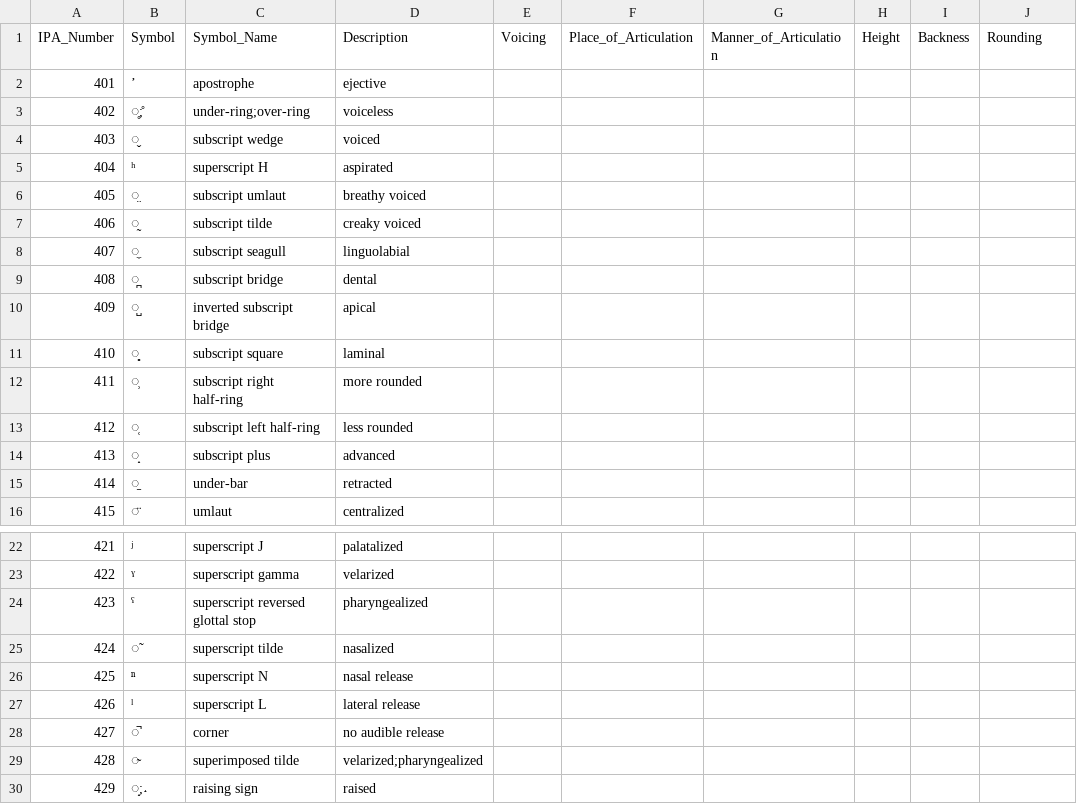
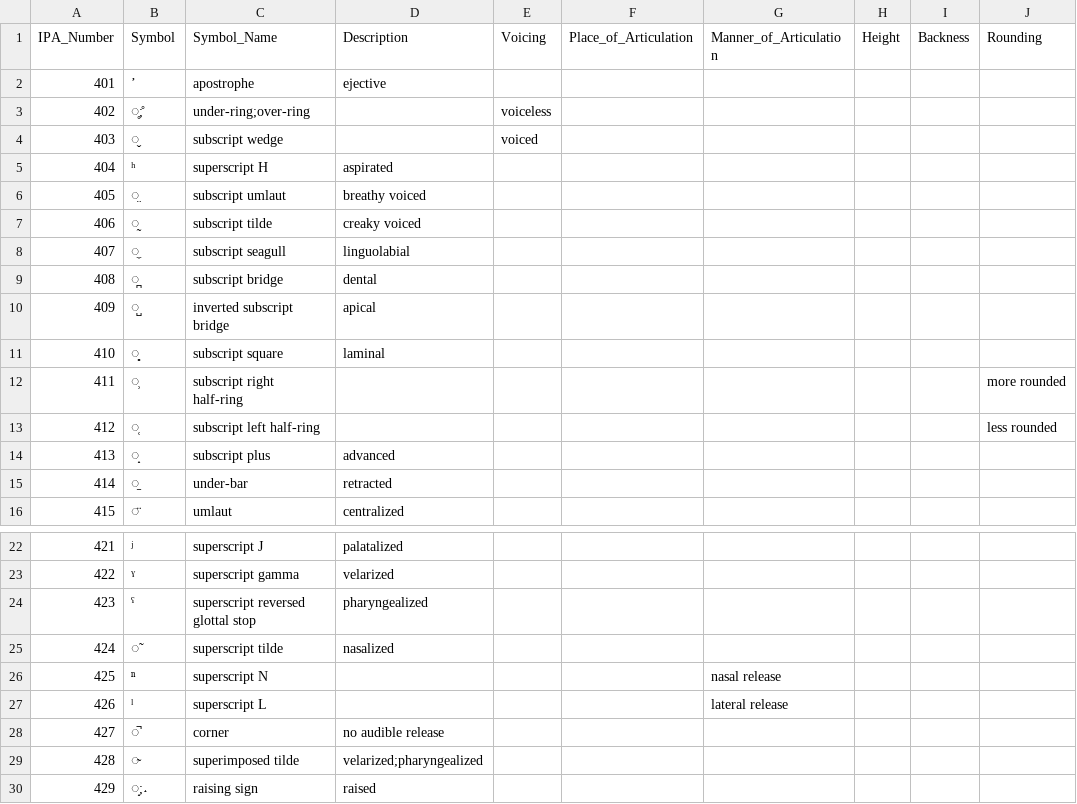
Before and after one commit to AdamSteffanick/ipa-data, a CSV file: datasets/400-series/400-series.csv, drawn as a sheet; only a part is shown, gaps mark what is left out; the diff names each change by its address in the sheet, - before the commit and + after, or states it on an @@ line.

Commit message:
Changed values

```diff
--- a/datasets/400-series/400-series.csv
+++ b/datasets/400-series/400-series.csv
-D3 (Description): voiceless
+D3 (Description): (empty)
-E3 (Voicing): (empty)
+E3 (Voicing): voiceless
-D4 (Description): voiced
+D4 (Description): (empty)
-E4 (Voicing): (empty)
+E4 (Voicing): voiced
-D12 (Description): more rounded
+D12 (Description): (empty)
-J12 (Rounding): (empty)
+J12 (Rounding): more rounded
-D13 (Description): less rounded
+D13 (Description): (empty)
-J13 (Rounding): (empty)
+J13 (Rounding): less rounded
-D26 (Description): nasal release
+D26 (Description): (empty)
-G26 (Manner_of_Articulation): (empty)
+G26 (Manner_of_Articulation): nasal release
-D27 (Description): lateral release
+D27 (Description): (empty)
-G27 (Manner_of_Articulation): (empty)
+G27 (Manner_of_Articulation): lateral release
```
